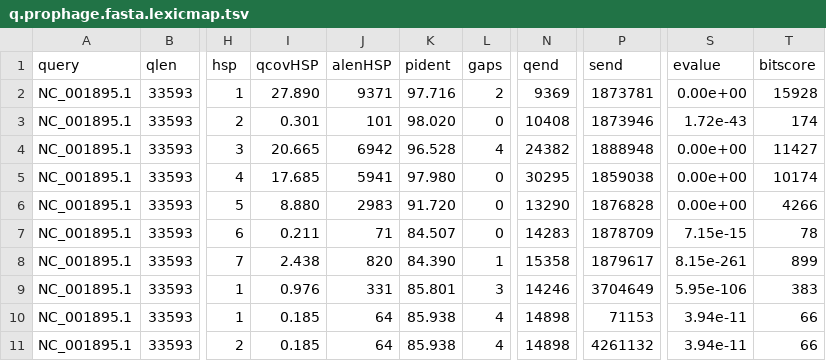
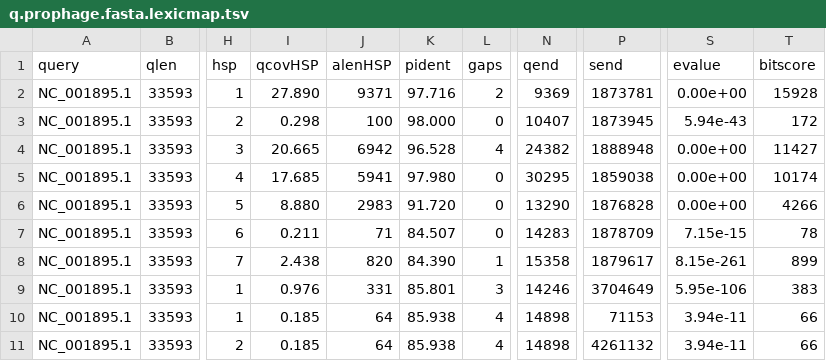
Before and after one commit to shenwei356/LexicMap, a TSV file: demo/q.prophage.fasta.lexicmap.tsv, drawn as a sheet; only a part is shown, gaps mark what is left out; the diff names each change by its address in the sheet, - before the commit and + after, or states it on an @@ line.

Commit message:
Speed up genome alignment without changing results and refresh demo outputs.

```diff
--- a/demo/q.prophage.fasta.lexicmap.tsv
+++ b/demo/q.prophage.fasta.lexicmap.tsv
-I3 (qcovHSP): 0.301
+I3 (qcovHSP): 0.298
-J3 (alenHSP): 101
+J3 (alenHSP): 100
-K3 (pident): 98.020
+K3 (pident): 98.000
-N3 (qend): 10408
+N3 (qend): 10407
-P3 (send): 1873946
+P3 (send): 1873945
-S3 (evalue): 1.72e-43
+S3 (evalue): 5.94e-43
-T3 (bitscore): 174
+T3 (bitscore): 172
```
Also changed, not shown: 5 other files.
